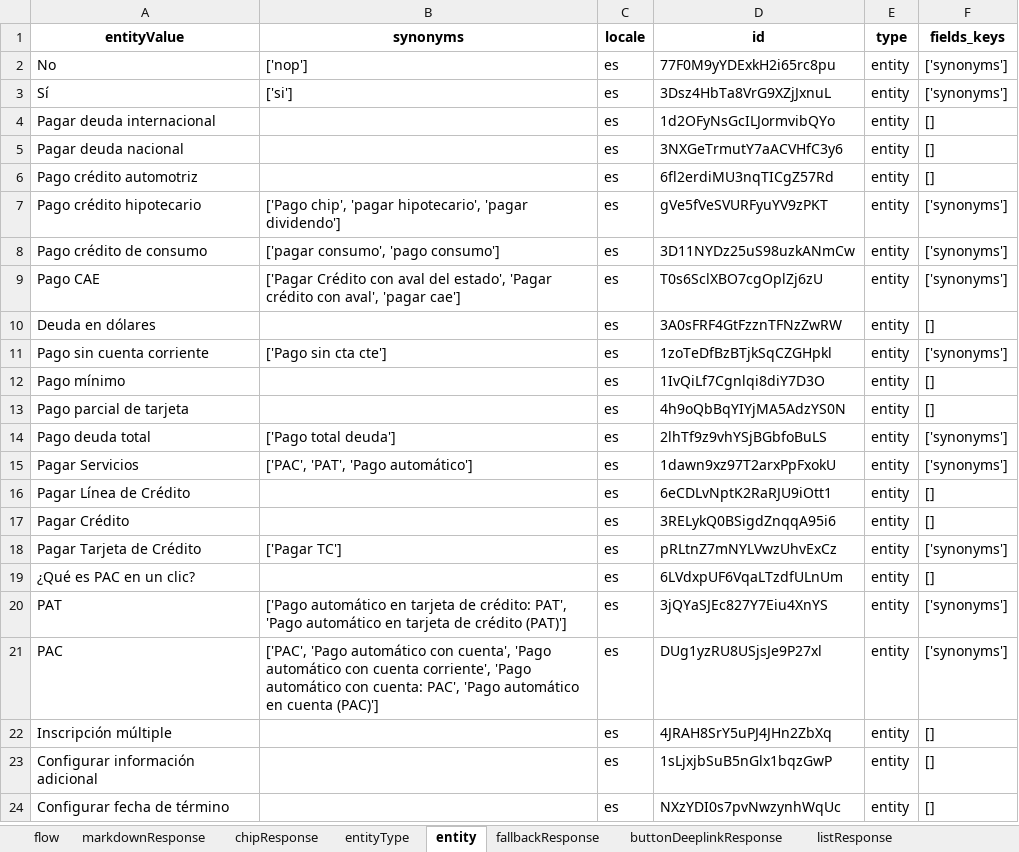
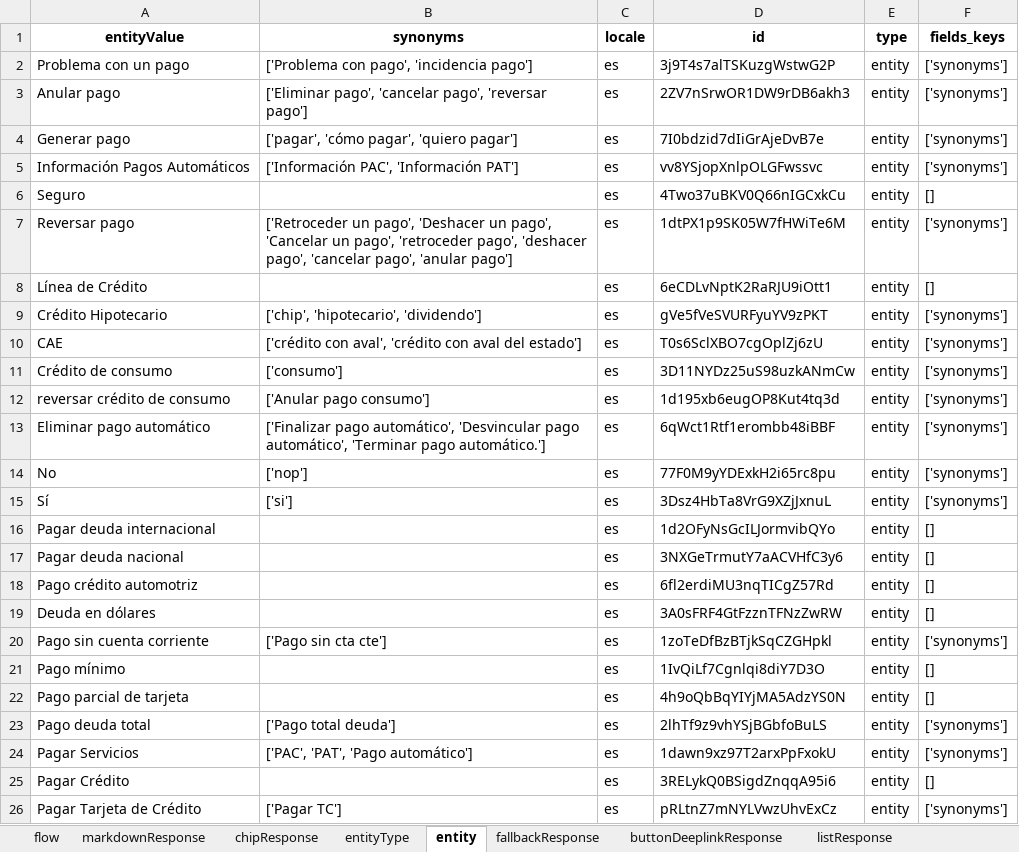
Before and after one commit to felipefritz/cf-to-df, an Excel workbook: output.xlsx, sheet entity, drawn as a sheet; only a part is shown; the shorter side is filled out with more unchanged rows; values as stored, in another font and other column widths than the file's, no borders; removed rows and columns are numbered as before the commit, all else as after; the diff names each change by its address in the sheet, - before the commit and + after, or states it on an @@ line.

```diff
--- a/output.xlsx (sheet entity)
+++ b/output.xlsx (sheet entity)
+row 2: Problema con un pago | ['Problema con pago', 'incidencia pago'] | es | 3j9T4s7alTSKuzgWstwG2P | entity | ['synonyms']
+row 3: Anular pago | ['Eliminar pago', 'cancelar pago', 'reversar pago'] | es | 2ZV7nSrwOR1DW9rDB6akh3 | entity | ['synonyms']
+row 4: Generar pago | ['pagar', 'cómo pagar', 'quiero pagar'] | es | 7I0bdzid7dIiGrAjeDvB7e | entity | ['synonyms']
+row 5: Información Pagos Automáticos | ['Información PAC', 'Información PAT'] | es | vv8YSjopXnlpOLGFwssvc | entity | ['synonyms']
+row 6: Seguro |  | es | 4Two37uBKV0Q66nIGCxkCu | entity | []
+row 7: Reversar pago | ['Retroceder un pago', 'Deshacer un pago', 'Cancelar un pago', 'retroceder pago', 'deshacer pago', 'cancelar pago', 'anular pago'] | es | 1dtPX1p9SK05W7fHWiTe6M | entity | ['synonyms']
+row 8: Línea de Crédito |  | es | 6eCDLvNptK2RaRJU9iOtt1 | entity | []
+row 9: Crédito Hipotecario | ['chip', 'hipotecario', 'dividendo'] | es | gVe5fVeSVURFyuYV9zPKT | entity | ['synonyms']
+row 10: CAE | ['crédito con aval', 'crédito con aval del estado'] | es | T0s6SclXBO7cgOplZj6zU | entity | ['synonyms']
+row 11: Crédito de consumo | ['consumo'] | es | 3D11NYDz25uS98uzkANmCw | entity | ['synonyms']
+row 12: reversar crédito de consumo | ['Anular pago consumo'] | es | 1d195xb6eugOP8Kut4tq3d | entity | ['synonyms']
+row 13: Eliminar pago automático | ['Finalizar pago automático', 'Desvincular pago automático', 'Terminar pago automático.'] | es | 6qWct1Rtf1erombb48iBBF | entity | ['synonyms']
-row 7: Pago crédito hipotecario | ['Pago chip', 'pagar hipotecario', 'pagar dividendo'] | es | gVe5fVeSVURFyuYV9zPKT | entity | ['synonyms']
-row 8: Pago crédito de consumo | ['pagar consumo', 'pago consumo'] | es | 3D11NYDz25uS98uzkANmCw | entity | ['synonyms']
-row 9: Pago CAE | ['Pagar Crédito con aval del estado', 'Pagar crédito con aval', 'pagar cae'] | es | T0s6SclXBO7cgOplZj6zU | entity | ['synonyms']
-row 16: Pagar Línea de Crédito |  | es | 6eCDLvNptK2RaRJU9iOtt1 | entity | []
```
Also changed, not shown: sheet chipResponse, sheet markdownResponse, sheet entityType, sheet flow, 7 other files.
